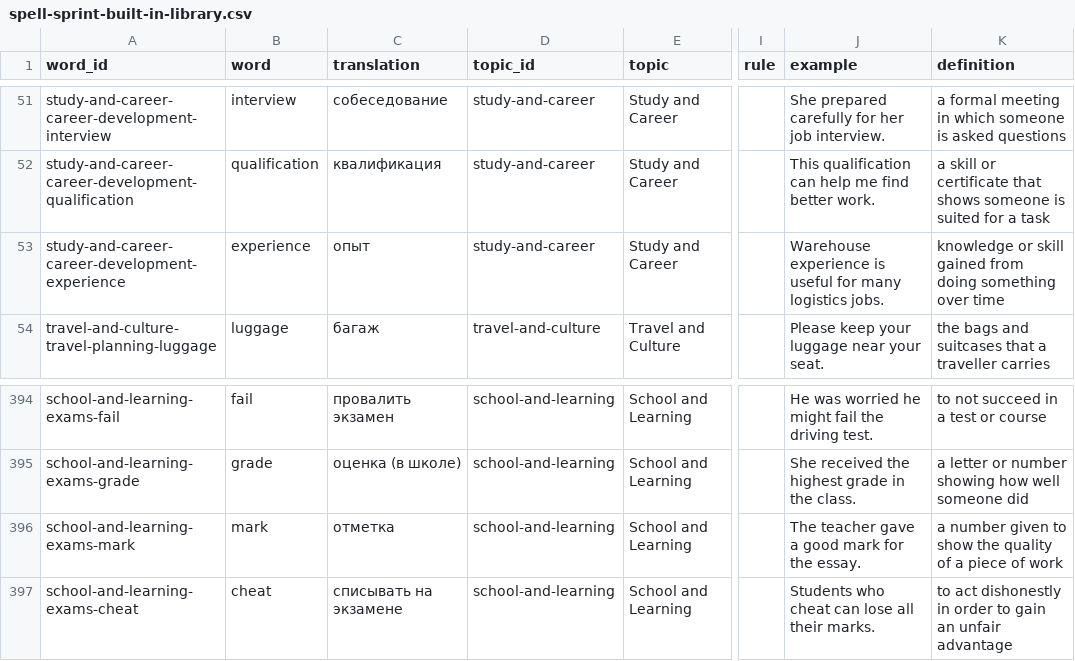
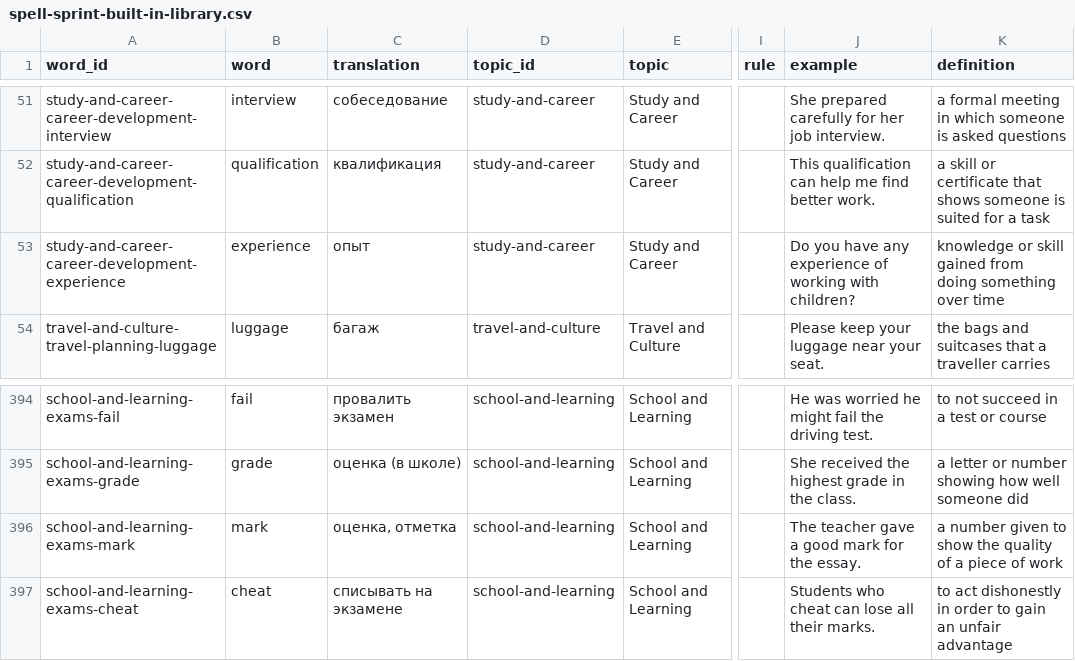
Before and after one commit to doton4ik/spell-sprint, a CSV file: src/data/spell-sprint-built-in-library.csv, drawn as a sheet; only a part is shown, gaps mark what is left out; the diff names each change by its address in the sheet, - before the commit and + after, or states it on an @@ line.

```diff
--- a/src/data/spell-sprint-built-in-library.csv
+++ b/src/data/spell-sprint-built-in-library.csv
-J53 (example): Warehouse experience is useful for many logistics jobs.
+J53 (example): Do you have any experience of working with children?
-C396 (translation): отметка
+C396 (translation): оценка, отметка
```
Also changed, not shown: 6 other files.
